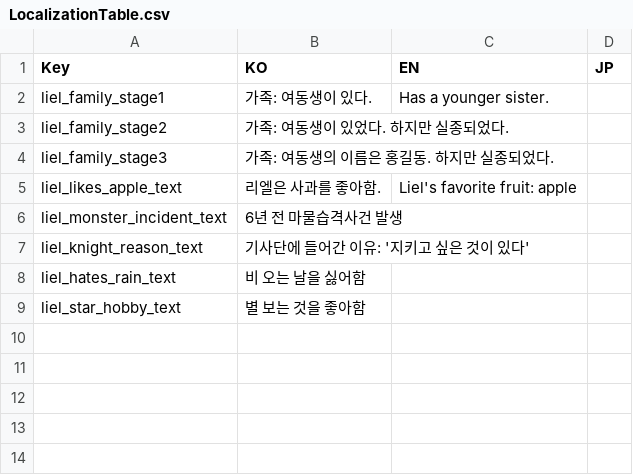
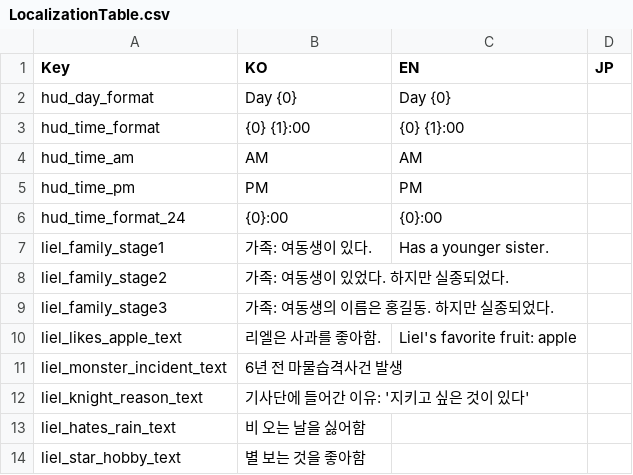
Before and after one commit to shieon51/UnityPortfolio1_LastTale, a CSV file: Assets/StreamingAssets/Datas/LocalizationTable.csv, drawn as a sheet; the diff names each change by its address in the sheet, - before the commit and + after, or states it on an @@ line.

```diff
--- a/Assets/StreamingAssets/Datas/LocalizationTable.csv
+++ b/Assets/StreamingAssets/Datas/LocalizationTable.csv
+row 2: hud_day_format | Day {0} | Day {0}
+row 3: hud_time_format | {0} {1}:00 | {0} {1}:00
+row 4: hud_time_am | AM | AM
+row 5: hud_time_pm | PM | PM
+row 6: hud_time_format_24 | {0}:00 | {0}:00
```
Also changed, not shown: 15 other files.
